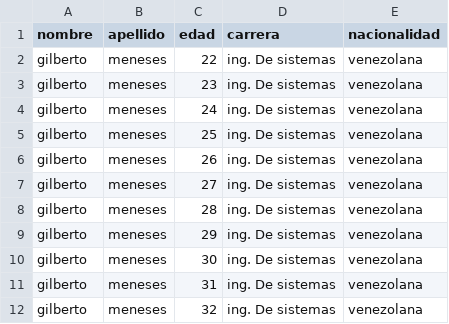
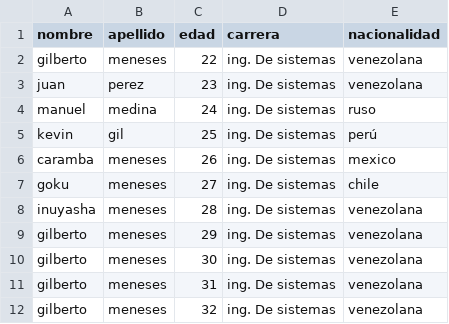
Before and after one commit to gilbert3010/Pr-ctica-Python, a CSV file: Pandas/dataframe.csv, drawn as a sheet.

Commit message:
practica-python-pandas

```diff
--- a/Pandas/dataframe.csv
+++ b/Pandas/dataframe.csv
@@ -2,8 +2,8 @@ nombre,apellido,edad,carrera,nacionalidad
 gilberto,meneses,22,ing. De sistemas,venezolana
-gilberto,meneses,23,ing. De sistemas,venezolana
-gilberto,meneses,24,ing. De sistemas,venezolana
-gilberto,meneses,25,ing. De sistemas,venezolana
-gilberto,meneses,26,ing. De sistemas,venezolana
-gilberto,meneses,27,ing. De sistemas,venezolana
-gilberto,meneses,28,ing. De sistemas,venezolana
+juan,perez,23,ing. De sistemas,venezolana
+manuel,medina,24,ing. De sistemas,ruso
+kevin,gil,25,ing. De sistemas,perú
+caramba,meneses,26,ing. De sistemas,mexico
+goku,meneses,27,ing. De sistemas,chile
+inuyasha,meneses,28,ing. De sistemas,venezolana
 gilberto,meneses,29,ing. De sistemas,venezolana
```
Also changed, not shown: 3 other files.
